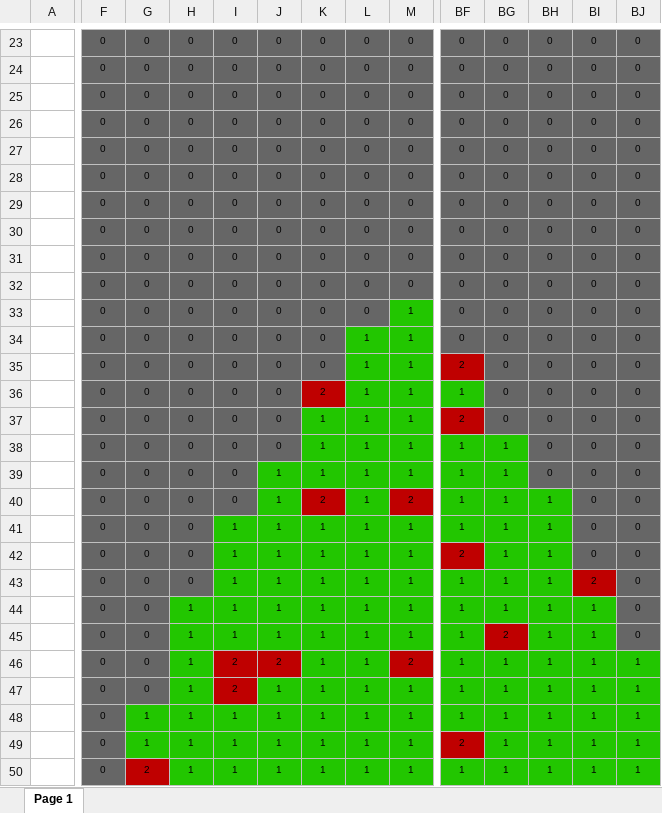
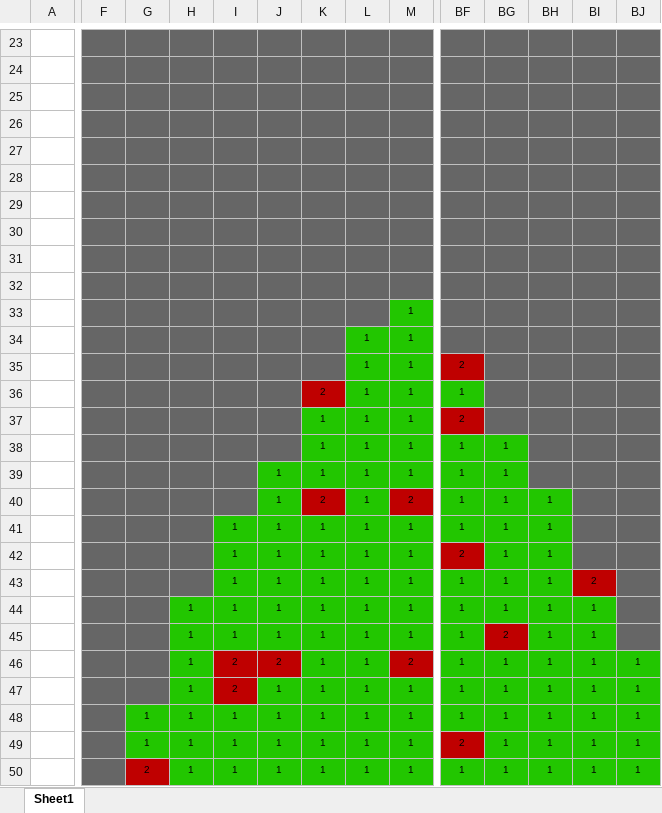
Before and after one commit to itestinc/stdf2xls, an Excel workbook: _G3YR12_G3YR12-24F1.xlsx, sheet Sheet1, drawn as a sheet; only a part is shown, gaps mark what is left out; values as stored, in another font and other column widths than the file's, no borders; charts and pictures not drawn; the diff covers the shown part only; the diff names each change by its address in the sheet, - before the commit and + after, or states it on an @@ line.

```diff
--- a/_G3YR12_G3YR12-24F1.xlsx (sheet Sheet1)
+++ b/_G3YR12_G3YR12-24F1.xlsx (sheet Sheet1)
-sheet tab: Page 1
+sheet tab: Sheet1
-F23:F50: 0
+F23:F50: (empty)
-G23:G47: 0
+G23:G47: (empty)
-H23:H43: 0
+H23:H43: (empty)
-I23:I40: 0
+I23:I40: (empty)
-J23:J38: 0
+J23:J38: (empty)
-K23:K35: 0
+K23:K35: (empty)
-L23:L33: 0
+L23:L33: (empty)
-M23:M32: 0
+M23:M32: (empty)
-BF23:BF34: 0
+BF23:BF34: (empty)
-BG23:BG37: 0
+BG23:BG37: (empty)
-BH23:BH39: 0
+BH23:BH39: (empty)
-BI23:BI42: 0
+BI23:BI42: (empty)
-BJ23:BJ45: 0
+BJ23:BJ45: (empty)
```
Also changed, not shown: 15 added rows, 15 removed rows, 344 edited cells and cell formats elsewhere in this sheet, charts or pictures, 3 other files.
